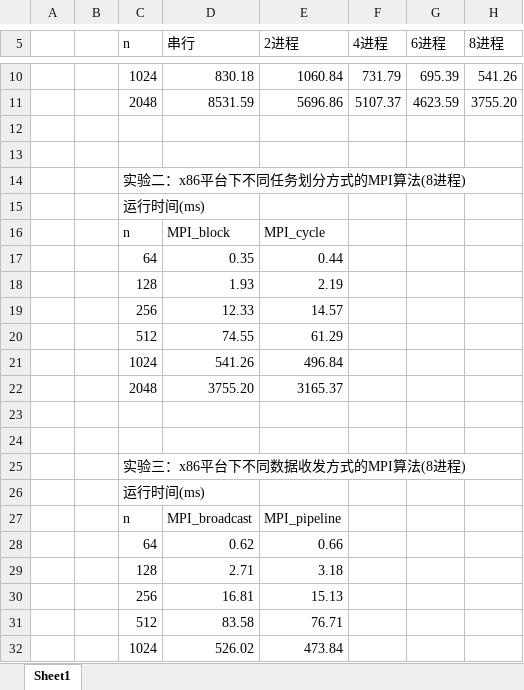
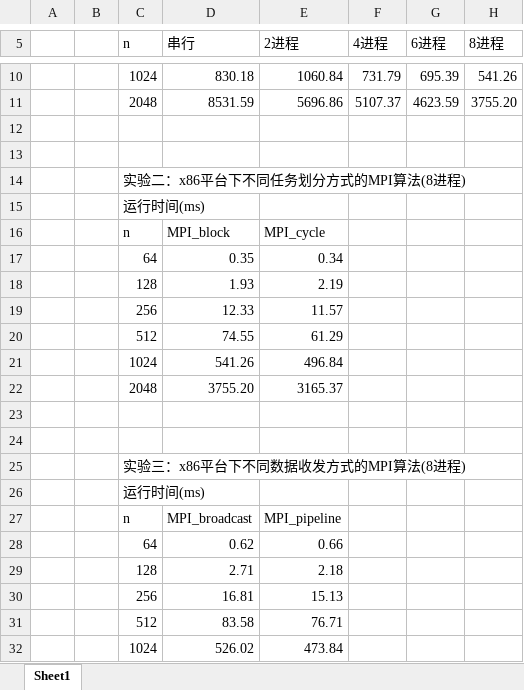
Before and after one commit to Molotovgirl1/Parallel-Program-Design, an Excel workbook: lab4_MPI/实验数据.xlsx, sheet Sheet1, drawn as a sheet; only a part is shown, gaps mark what is left out; values as stored, in another font and other column widths than the file's, no borders; the diff names each change by its address in the sheet, - before the commit and + after, or states it on an @@ line.

Commit message:
update result

```diff
--- a/lab4_MPI/实验数据.xlsx (sheet Sheet1)
+++ b/lab4_MPI/实验数据.xlsx (sheet Sheet1)
-E17 (2进程): 0.44
+E17 (2进程): 0.34
-E19 (2进程): 14.57
+E19 (2进程): 11.57
-E29 (2进程): 3.18
+E29 (2进程): 2.18
```
